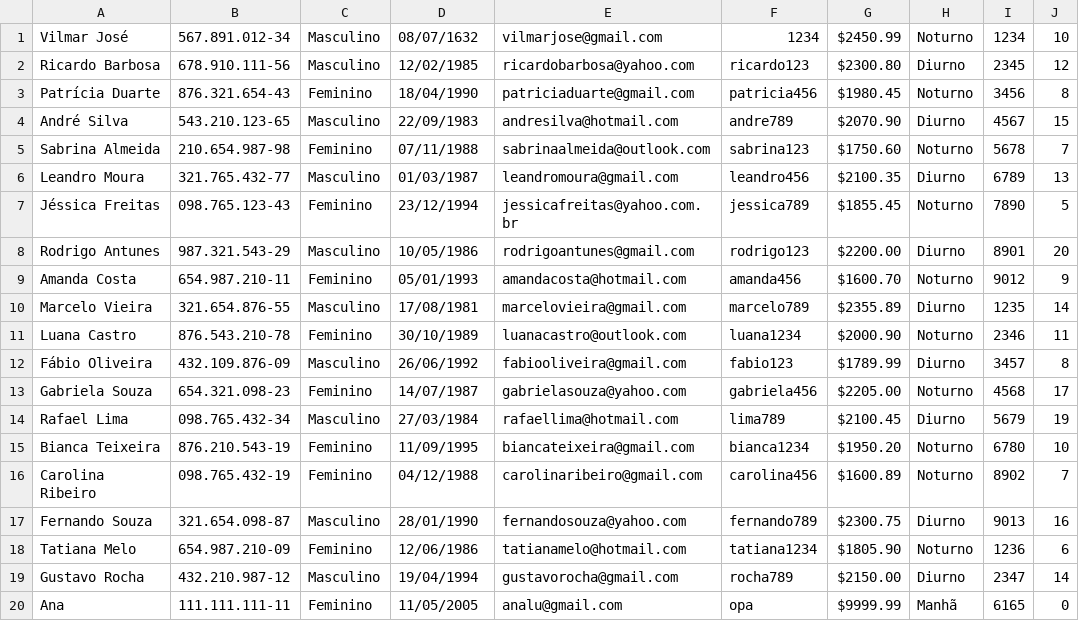
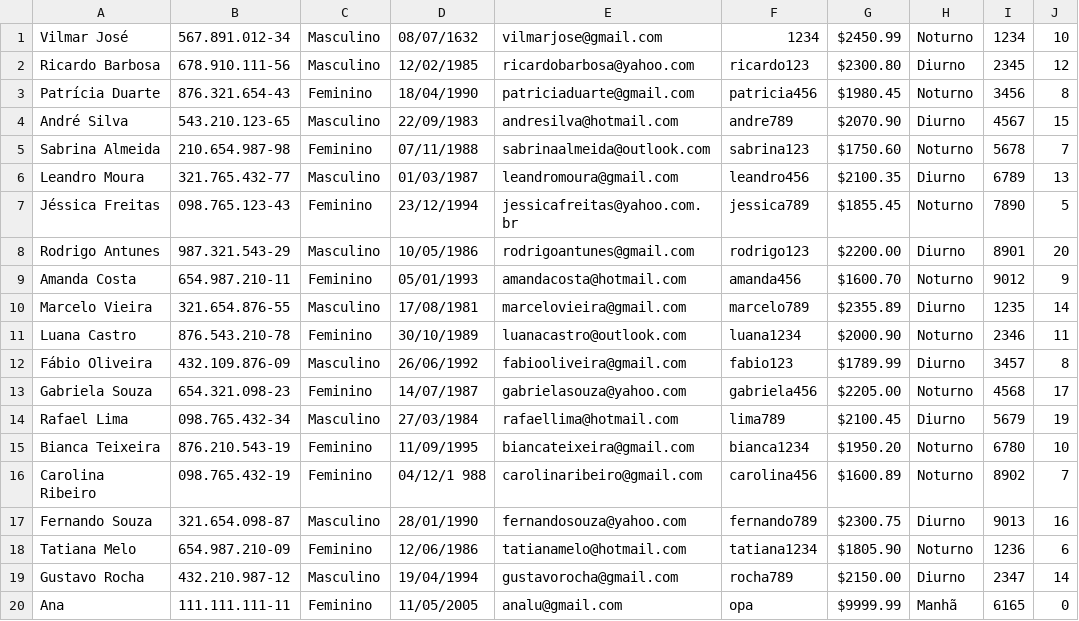
Before and after one commit to ogjoaoc/tp1-final-project, a CSV file: LabProject/src/database/dadosAtendente.csv, drawn as a sheet.

```diff
--- a/LabProject/src/database/dadosAtendente.csv
+++ b/LabProject/src/database/dadosAtendente.csv
@@ -15,3 +15,3 @@ Rafael Lima,098.765.432-34,Masculino,27/03/1984,rafaellima@hotmail.com,lima789,$
 Bianca Teixeira,876.210.543-19,Feminino,11/09/1995,biancateixeira@gmail.com,bianca1234,$1950.20,Noturno,6780,10,
-Carolina Ribeiro,098.765.432-19,Feminino,04/12/1988,carolinaribeiro@gmail.com,carolina456,$1600.89,Noturno,8902,7,
+Carolina Ribeiro,098.765.432-19,Feminino,04/12/1 988,carolinaribeiro@gmail.com,carolina456,$1600.89,Noturno,8902,7,
 Fernando Souza,321.654.098-87,Masculino,28/01/1990,fernandosouza@yahoo.com,fernando789,$2300.75,Diurno,9013,16,
```
Also changed, not shown: 16 other files.
